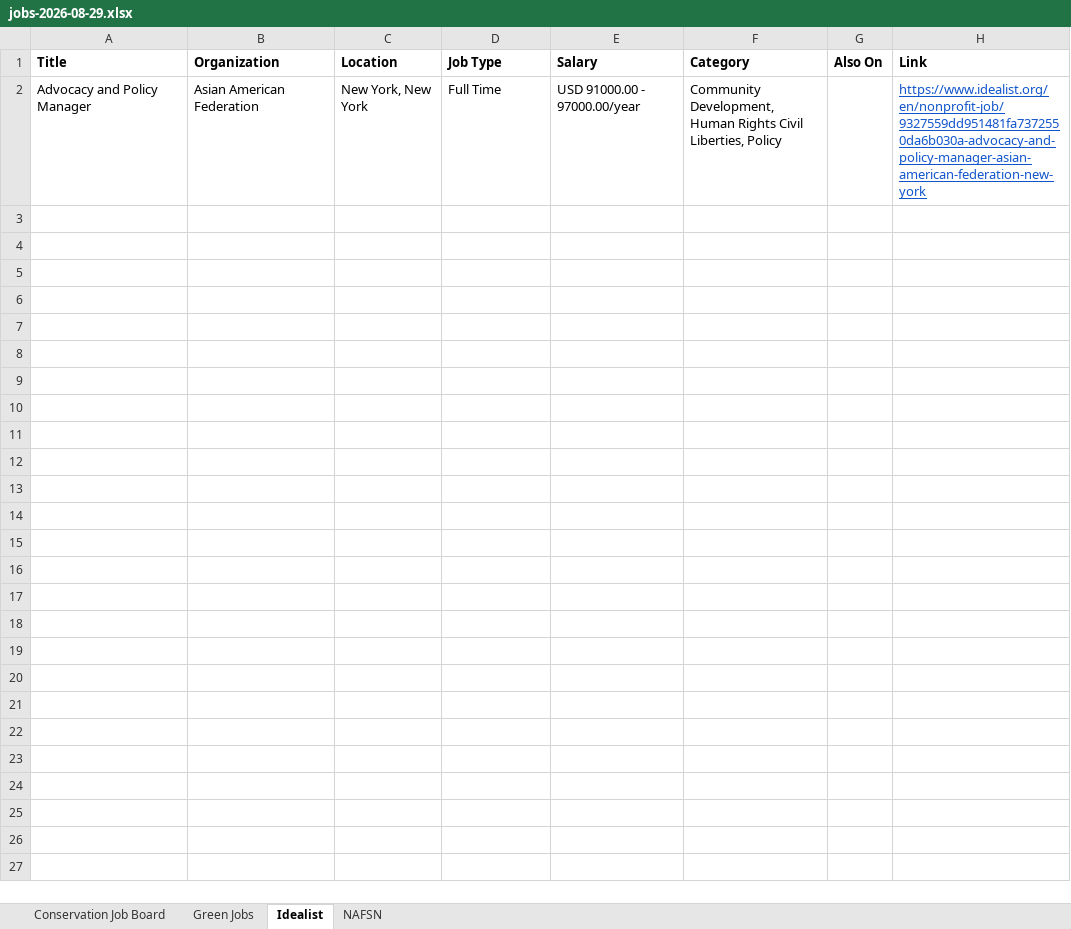
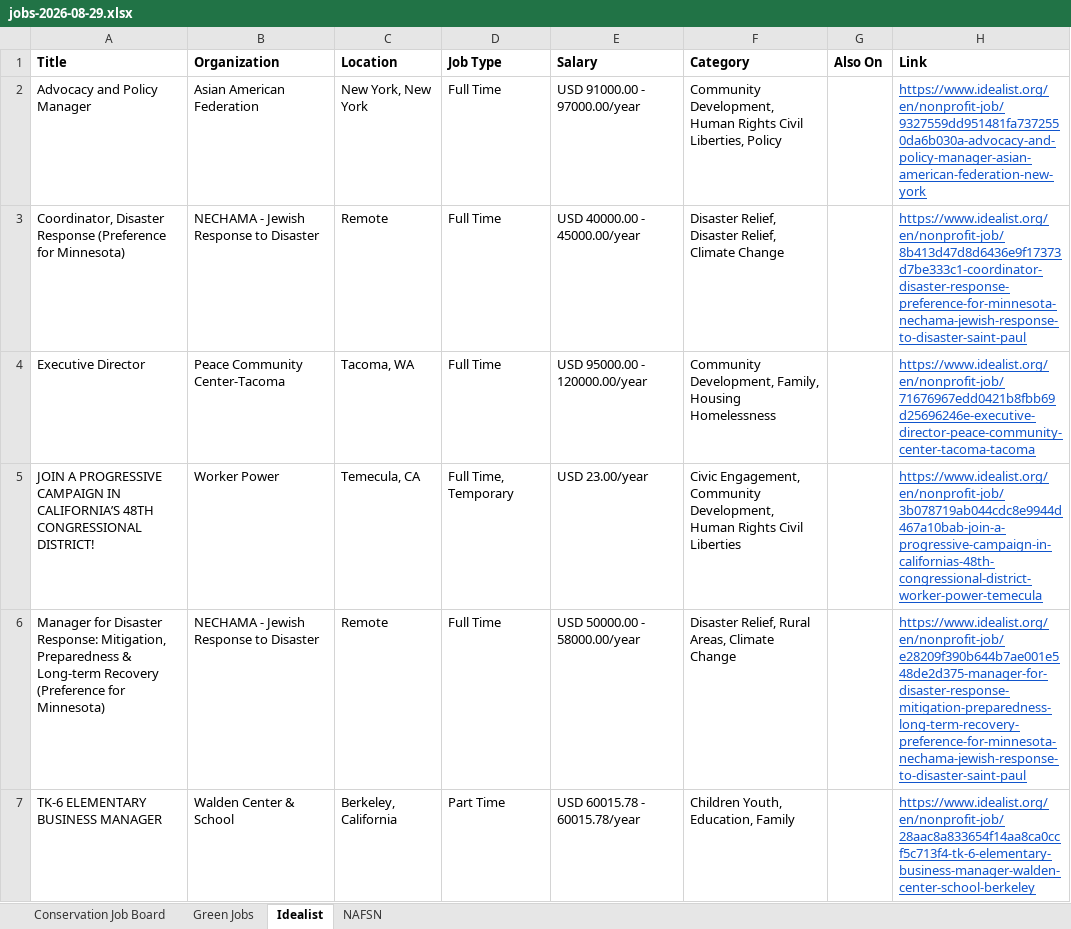
Before and after one commit to dchandarana07/jobs-digest, an Excel workbook: docs/xlsx/jobs-2026-08-29.xlsx, sheet Idealist, drawn as a sheet; values as stored, in another font and other column widths than the file's, no borders; the diff names each change by its address in the sheet, - before the commit and + after, or states it on an @@ line.

```diff
--- a/docs/xlsx/jobs-2026-08-29.xlsx (sheet Idealist)
+++ b/docs/xlsx/jobs-2026-08-29.xlsx (sheet Idealist)
+row 3: Coordinator, Disaster Response (Preference for Minnesota) | NECHAMA - Jewish Response to Disaster | Remote | Full Time | USD 40000.00 - 45000.00/year | Disaster Relief, Disaster Relief, Climate Change |  | https://www.idealist.org/en/nonprofit-job/8b413d47d8d6436e9f17373d7be333c1-coordinator-disaster-response-preference-for-minnesota-nechama-jewish-response-to-disaster-saint-paul
+row 4: Executive Director | Peace Community Center-Tacoma | Tacoma, WA | Full Time | USD 95000.00 - 120000.00/year | Community Development, Family, Housing Homelessness |  | https://www.idealist.org/en/nonprofit-job/71676967edd0421b8fbb69d25696246e-executive-director-peace-community-center-tacoma-tacoma
+row 5: JOIN A PROGRESSIVE CAMPAIGN IN CALIFORNIA’S 48TH CONGRESSIONAL DISTRICT! | Worker Power | Temecula, CA | Full Time, Temporary | USD 23.00/year | Civic Engagement, Community Development, Human Rights Civil Liberties |  | https://www.idealist.org/en/nonprofit-job/3b078719ab044cdc8e9944d467a10bab-join-a-progressive-campaign-in-californias-48th-congressional-district-worker-power-temecula
+row 6: Manager for Disaster Response: Mitigation, Preparedness & Long-term Recovery (Preference for Minnesota) | NECHAMA - Jewish Response to Disaster | Remote | Full Time | USD 50000.00 - 58000.00/year | Disaster Relief, Rural Areas, Climate Change |  | https://www.idealist.org/en/nonprofit-job/e28209f390b644b7ae001e548de2d375-manager-for-disaster-response-mitigation-preparedness-long-term-recovery-preference-for-minnesota-nechama-jewish-response-to-disaster-saint-paul
+row 7: TK-6 ELEMENTARY BUSINESS MANAGER | Walden Center & School | Berkeley, California | Part Time | USD 60015.78 - 60015.78/year | Children Youth, Education, Family |  | https://www.idealist.org/en/nonprofit-job/28aac8a833654f14aa8ca0ccf5c713f4-tk-6-elementary-business-manager-walden-center-school-berkeley
```
Also changed, not shown: 3 other files.
